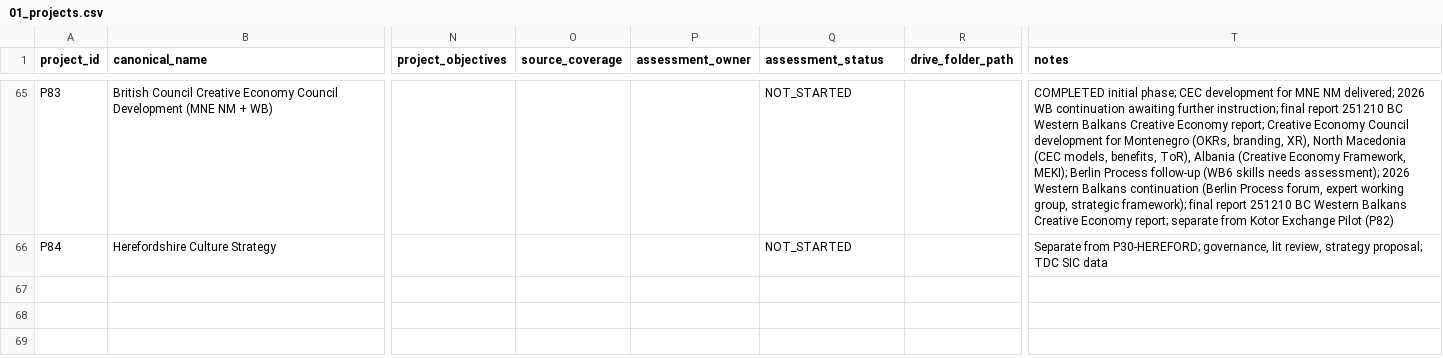
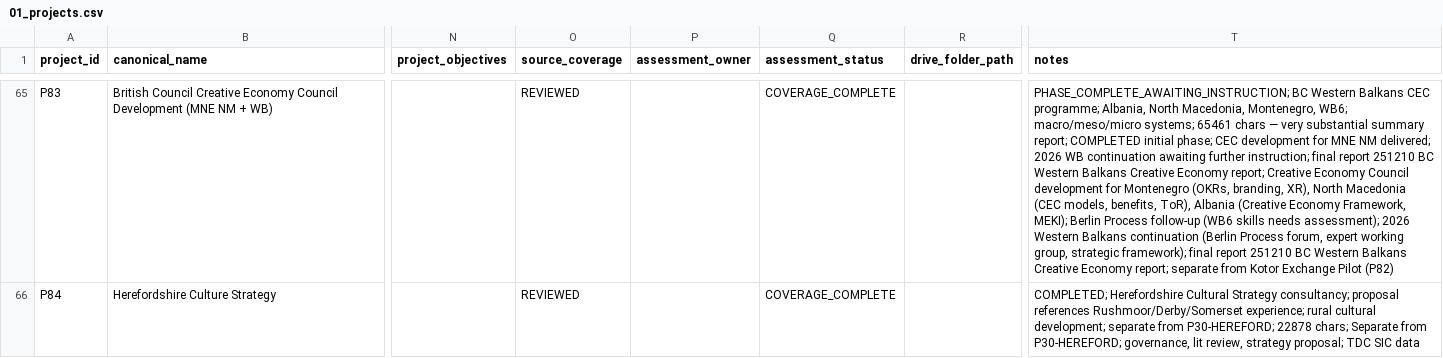
Before and after one commit to iainbe/ProjectClassifier, a CSV file: 01_projects.csv, drawn as a sheet; only a part is shown, gaps mark what is left out; the diff covers the shown part only; the diff names each change by its address in the sheet, - before the commit and + after, or states it on an @@ line.

```diff
--- a/01_projects.csv
+++ b/01_projects.csv
-O65:O66 (source_coverage): (empty)
+O65:O66 (source_coverage): REVIEWED
-Q65:Q66 (assessment_status): NOT_STARTED
+Q65:Q66 (assessment_status): COVERAGE_COMPLETE
-T65 (notes): COMPLETED initial…
+T65 (notes): PHASE_COMPLETE_AWAITING_INSTRUCTION; BC Western Balkans CEC programme; Albania, North Macedonia, Montenegro, WB6; macro/meso/micro systems; 65461 chars — very substantial summary report; COMPLETED initial…
-T66 (notes): Separate from…
+T66 (notes): COMPLETED; Herefordshire Cultural Strategy consultancy; proposal references Rushmoor/Derby/Somerset experience; rural cultural development; separate from P30-HEREFORD; 22878 chars; Separate from…
```
Also changed, not shown: 81 edited cells elsewhere in this file, 10_review_history.csv, 1 other file.
